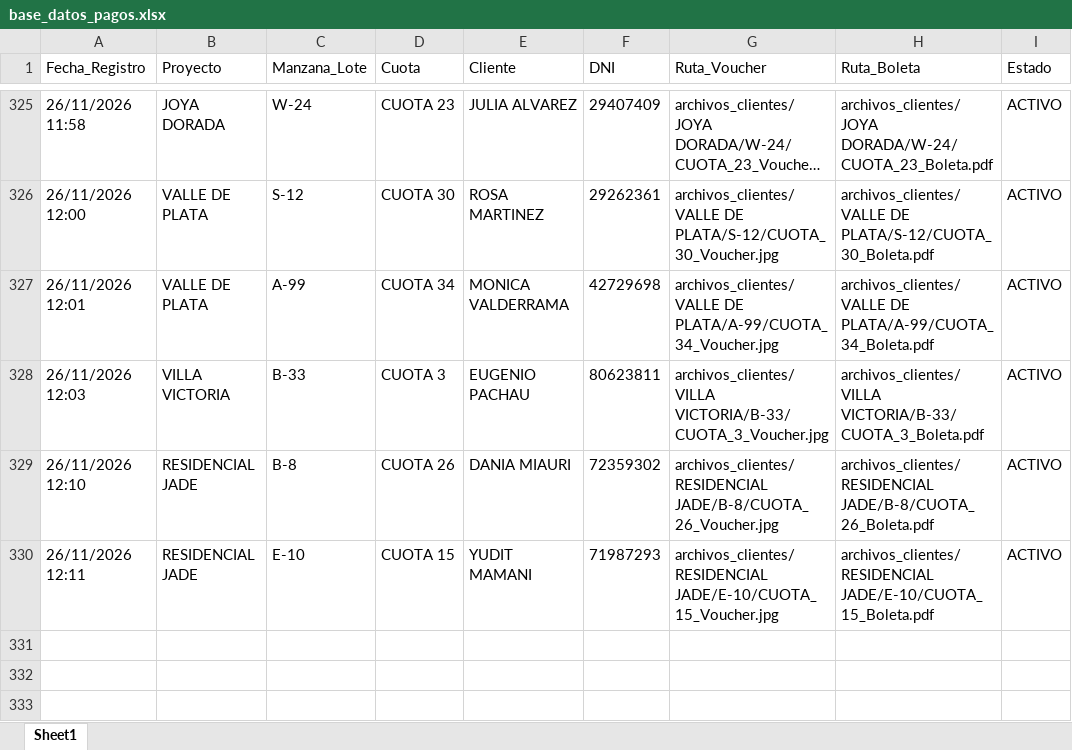
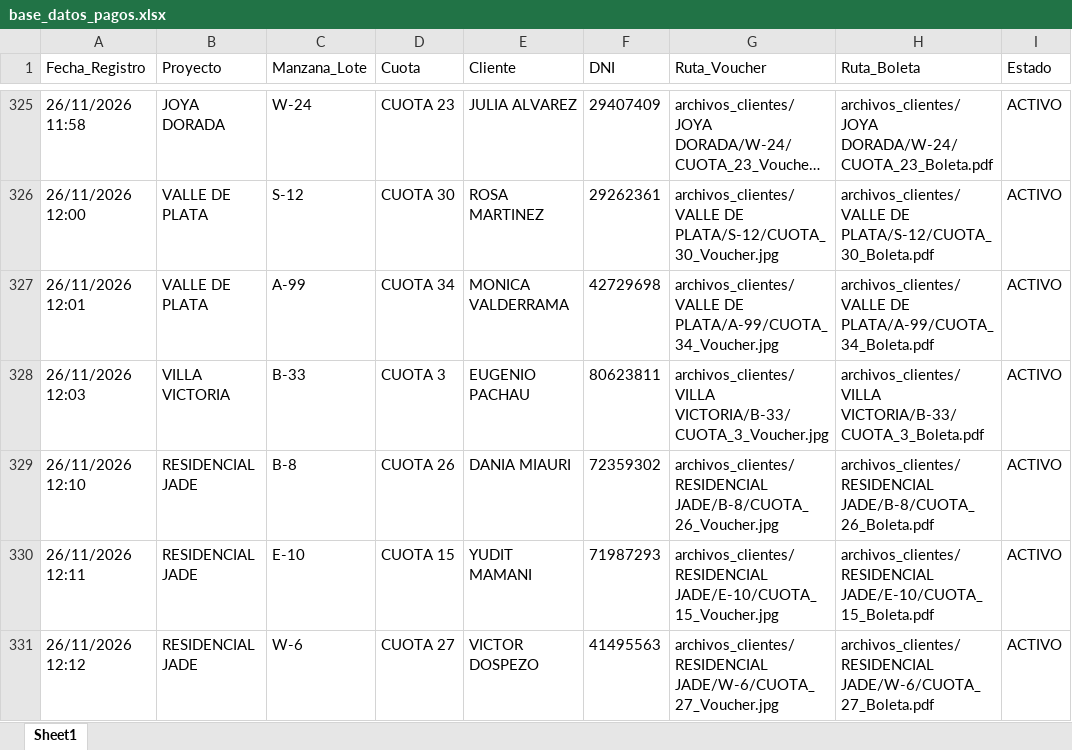
Before and after one commit to bryanflowers10-prog/portal-cobranzas-gr, an Excel workbook: base_datos_pagos.xlsx, sheet Sheet1, drawn as a sheet; only a part is shown, gaps mark what is left out; long unchanged cells end in …; values as stored, in another font and other column widths than the file's, no borders; the diff names each change by its address in the sheet, - before the commit and + after, or states it on an @@ line.

```diff
--- a/base_datos_pagos.xlsx (sheet Sheet1)
+++ b/base_datos_pagos.xlsx (sheet Sheet1)
+row 331: 26/11/2026 12:12 | RESIDENCIAL JADE | W-6 | CUOTA 27 | VICTOR DOSPEZO | 41495563 | archivos_clientes/RESIDENCIAL JADE/W-6/CUOTA_27_Voucher.jpg | archivos_clientes/RESIDENCIAL JADE/W-6/CUOTA_27_Boleta.pdf | ACTIVO
```
Also changed, not shown: 2 other files.
